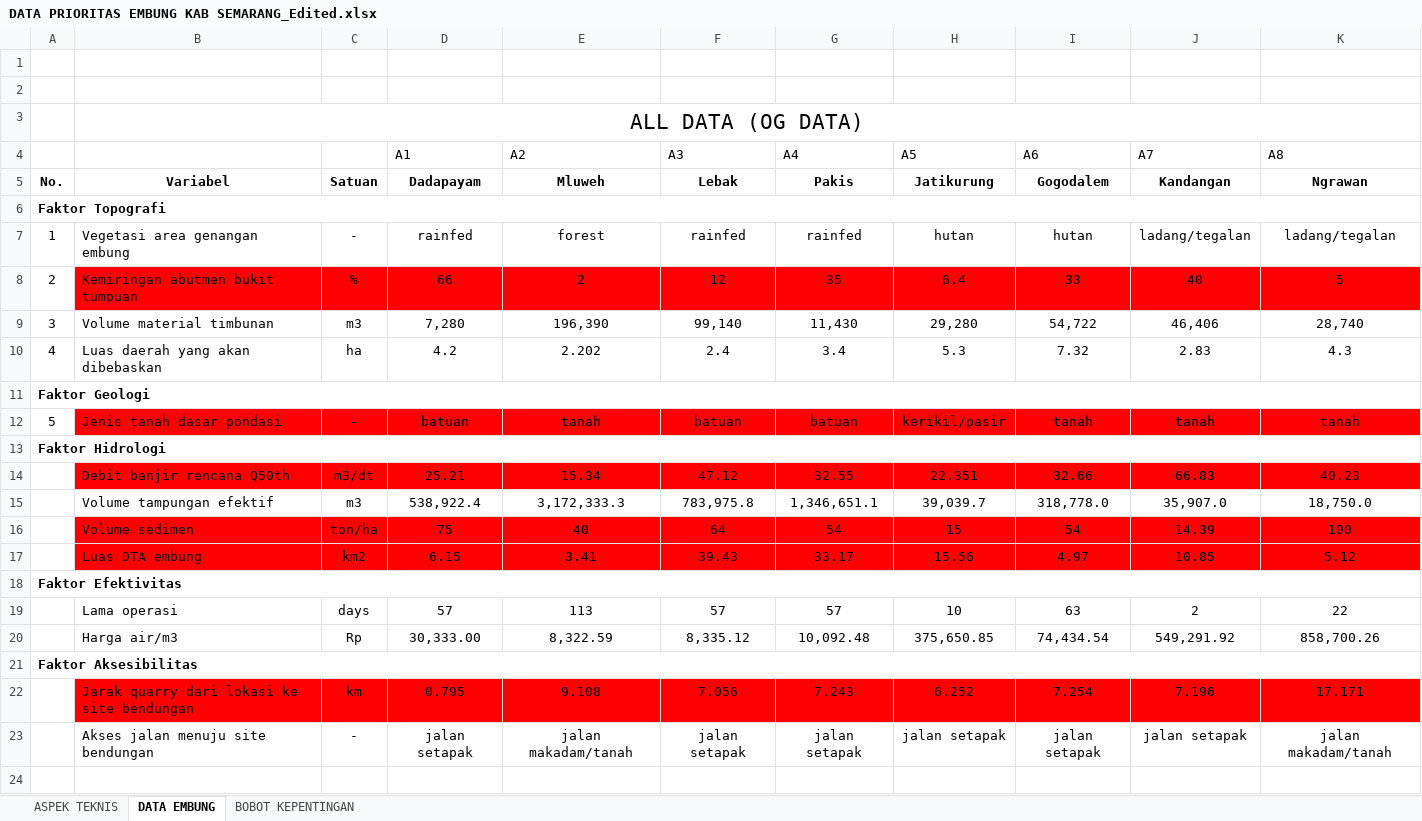
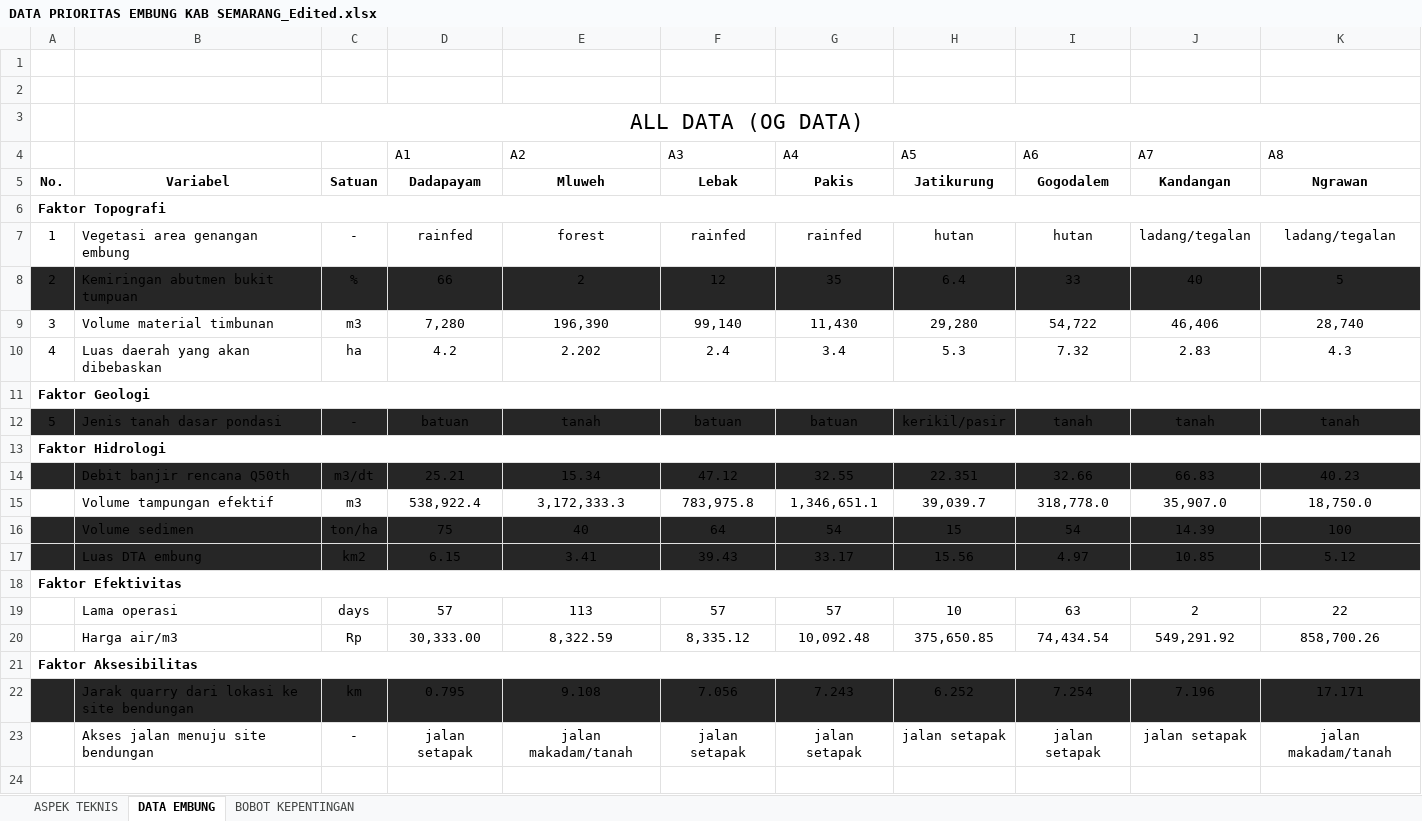
Before and after one commit to akhmadali7/TugasAkhir, an Excel workbook: Lampiran/Data Embung/DATA PRIORITAS EMBUNG KAB SEMARANG_Edited.xlsx, sheet DATA EMBUNG, drawn as a sheet; only a part is shown; values as stored, in another font and other column widths than the file's, no borders; the diff covers the shown part only; the diff names each change by its address in the sheet, - before the commit and + after, or states it on an @@ line.

```diff
--- a/Lampiran/Data Embung/DATA PRIORITAS EMBUNG KAB SEMARANG_Edited.xlsx (sheet DATA EMBUNG)
+++ b/Lampiran/Data Embung/DATA PRIORITAS EMBUNG KAB SEMARANG_Edited.xlsx (sheet DATA EMBUNG)
-A8 fill: none
+A8 fill: #262626
-B8:K8 fill: #FF0000
+B8:K8 fill: #262626
-A12 fill: none
+A12 fill: #262626
-B12:K12 fill: #FF0000
+B12:K12 fill: #262626
-A14 fill: none
+A14 fill: #262626
-B14:K14 fill: #FF0000
+B14:K14 fill: #262626
-A16:A17 fill: none
+A16:A17 fill: #262626
-B16:K17 fill: #FF0000
+B16:K17 fill: #262626
-A22 fill: none
+A22 fill: #262626
-B22:K22 fill: #FF0000
+B22:K22 fill: #262626
```
Also changed, not shown: 6 edited cells elsewhere in this sheet, sheet ASPEK TEKNIS, sheet BOBOT KEPENTINGAN, formulas that keep their value, charts or pictures, Lampiran/Data Embung/Pengujian Manual Metode VIKOR.xlsx, Lampiran/Data Embung/Perbandingan Ranking dengan metode lain.xlsx, 6 other files.
